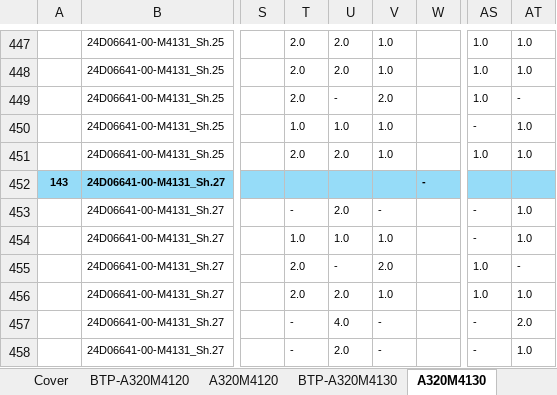
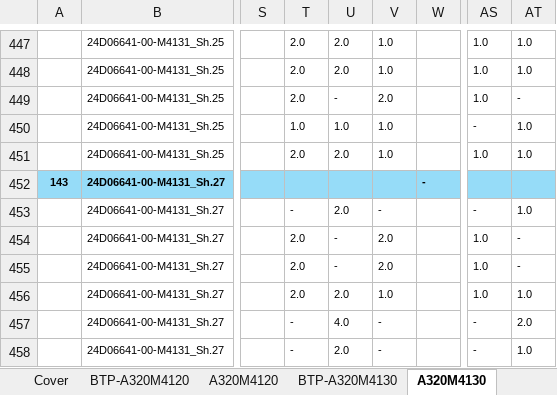
Before and after one commit to nguyenduchieu1208/leo-server, an Excel workbook: Data/A320PL.xlsx, sheet A320M4130, drawn as a sheet; only a part is shown, gaps mark what is left out; values as stored, in another font and other column widths than the file's, no borders; the diff names each change by its address in the sheet, - before the commit and + after, or states it on an @@ line.

```diff
--- a/Data/A320PL.xlsx (sheet A320M4130)
+++ b/Data/A320PL.xlsx (sheet A320M4130)
-T454: 1.0
+T454: 2.0
-U454: 1.0
+U454: -
-V454: 1.0
+V454: 2.0
-AS454: -
+AS454: 1.0
-AT454: 1.0
+AT454: -
```
Also changed, not shown: sheet A320M4120, sheet BTP-A320M4120, sheet BTP-A320M4130, sheet Cover, sheet BrM4120L1, formulas that keep their value, hidden cells, 23 other files.
